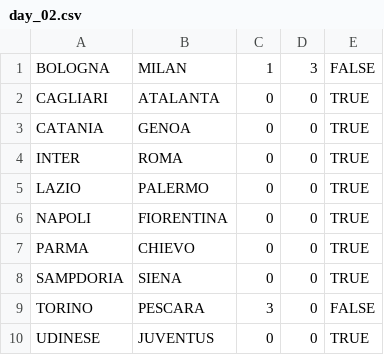
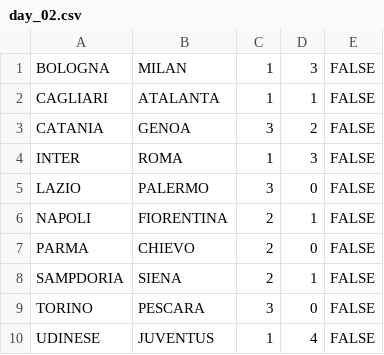
Before and after one commit to rfocardi/data, a CSV file: ITALY/SERIE_A/2012/days/day_02.csv, drawn as a sheet.

Commit message:
risultati seconda

```diff
--- a/ITALY/SERIE_A/2012/days/day_02.csv
+++ b/ITALY/SERIE_A/2012/days/day_02.csv
@@ -1,10 +1,10 @@
 BOLOGNA;MILAN;1;3;FALSE
-CAGLIARI;ATALANTA;0;0;TRUE
-CATANIA;GENOA;0;0;TRUE
-INTER;ROMA;0;0;TRUE
-LAZIO;PALERMO;0;0;TRUE
-NAPOLI;FIORENTINA;0;0;TRUE
-PARMA;CHIEVO;0;0;TRUE
-SAMPDORIA;SIENA;0;0;TRUE
+CAGLIARI;ATALANTA;1;1;FALSE
+CATANIA;GENOA;3;2;FALSE
+INTER;ROMA;1;3;FALSE
+LAZIO;PALERMO;3;0;FALSE
+NAPOLI;FIORENTINA;2;1;FALSE
+PARMA;CHIEVO;2;0;FALSE
+SAMPDORIA;SIENA;2;1;FALSE
 TORINO;PESCARA;3;0;FALSE
-UDINESE;JUVENTUS;0;0;TRUE
+UDINESE;JUVENTUS;1;4;FALSE
```
